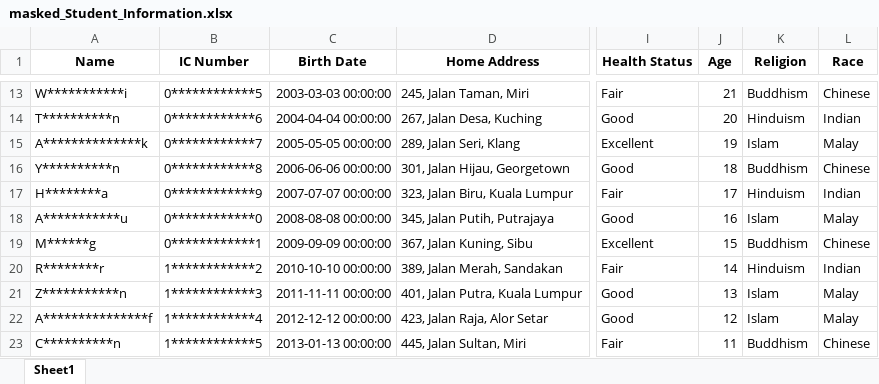
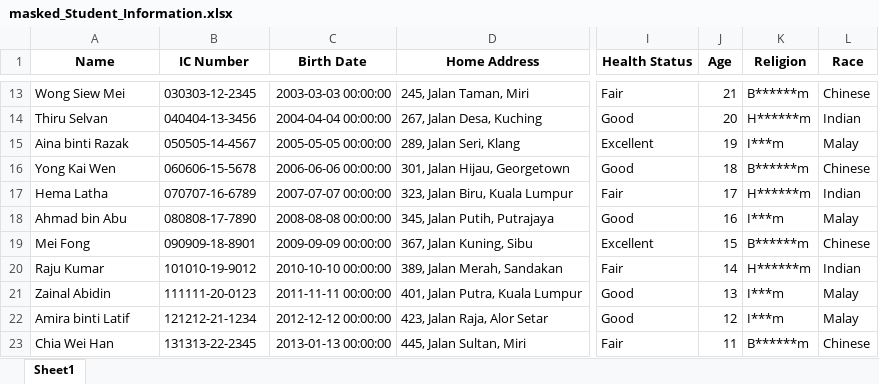
Before and after one commit to ird1natris/Data-Masking, an Excel workbook: backend/uploads/masked/masked_Student_Information.xlsx, sheet Sheet1, drawn as a sheet; only a part is shown, gaps mark what is left out; values as stored, in another font and other column widths than the file's, no borders; the diff covers the shown part only; the diff names each change by its address in the sheet, - before the commit and + after, or states it on an @@ line.

```diff
--- a/backend/uploads/masked/masked_Student_Information.xlsx (sheet Sheet1)
+++ b/backend/uploads/masked/masked_Student_Information.xlsx (sheet Sheet1)
-A13 (Name): W***********i
+A13 (Name): Wong Siew Mei
-B13 (IC Number): 0************5
+B13 (IC Number): 030303-12-2345
-K13 (Religion): Buddhism
+K13 (Religion): B******m
-A14 (Name): T**********n
+A14 (Name): Thiru Selvan
-B14 (IC Number): 0************6
+B14 (IC Number): 040404-13-3456
-K14 (Religion): Hinduism
+K14 (Religion): H******m
-A15 (Name): A**************k
+A15 (Name): Aina binti Razak
-B15 (IC Number): 0************7
+B15 (IC Number): 050505-14-4567
-K15 (Religion): Islam
+K15 (Religion): I***m
-A16 (Name): Y**********n
+A16 (Name): Yong Kai Wen
-B16 (IC Number): 0************8
+B16 (IC Number): 060606-15-5678
-K16 (Religion): Buddhism
+K16 (Religion): B******m
-A17 (Name): H********a
+A17 (Name): Hema Latha
-B17 (IC Number): 0************9
+B17 (IC Number): 070707-16-6789
-K17 (Religion): Hinduism
+K17 (Religion): H******m
-A18 (Name): A***********u
+A18 (Name): Ahmad bin Abu
-B18 (IC Number): 0************0
+B18 (IC Number): 080808-17-7890
-K18 (Religion): Islam
+K18 (Religion): I***m
-A19 (Name): M******g
+A19 (Name): Mei Fong
-B19 (IC Number): 0************1
+B19 (IC Number): 090909-18-8901
-K19 (Religion): Buddhism
+K19 (Religion): B******m
-A20 (Name): R********r
+A20 (Name): Raju Kumar
-B20 (IC Number): 1************2
+B20 (IC Number): 101010-19-9012
-K20 (Religion): Hinduism
+K20 (Religion): H******m
-A21 (Name): Z***********n
+A21 (Name): Zainal Abidin
-B21 (IC Number): 1************3
+B21 (IC Number): 111111-20-0123
-K21:K22 (Religion): Islam
+K21:K22 (Religion): I***m
-A22 (Name): A***************f
+A22 (Name): Amira binti Latif
-B22 (IC Number): 1************4
+B22 (IC Number): 121212-21-1234
-A23 (Name): C**********n
+A23 (Name): Chia Wei Han
-B23 (IC Number): 1************5
+B23 (IC Number): 131313-22-2345
-K23 (Religion): Buddhism
+K23 (Religion): B******m
```
Also changed, not shown: 57 edited cells elsewhere in this sheet, 2 other files.
